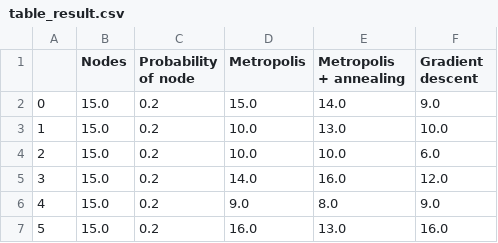
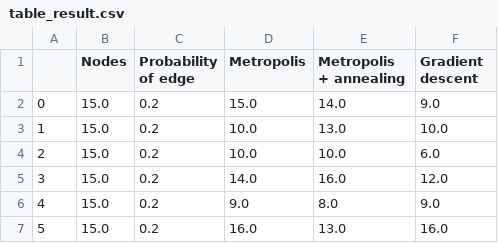
Before and after one commit to Jeffreyjose29/longest_simple_path, a CSV file: table_result.csv, drawn as a sheet; only a part is shown.

Commit message:
Update table_result.csv

```diff
--- a/table_result.csv
+++ b/table_result.csv
@@ -1,2 +1,2 @@
-,Nodes,Probability of node,Metropolis,Metropolis + annealing,Gradient descent
+,Nodes,Probability of edge,Metropolis,Metropolis + annealing,Gradient descent
 0,15.0,0.2,15.0,14.0,9.0
```
